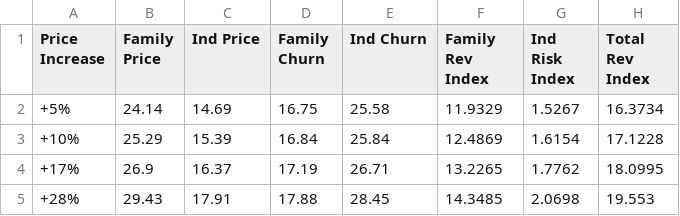
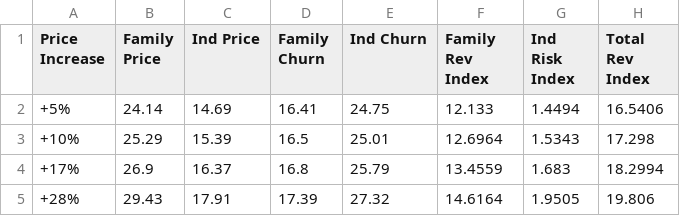
Before and after one commit to coolmich0904/YOUTUBE_CHURN_PRICE_RISK, a CSV file: data/processed/powerbi/eda_03_simulation_results.csv, drawn as a sheet.

```diff
--- a/data/processed/powerbi/eda_03_simulation_results.csv
+++ b/data/processed/powerbi/eda_03_simulation_results.csv
@@ -1,5 +1,5 @@
 Price Increase,Family Price,Ind Price,Family Churn,Ind Churn,Family Rev Index,Ind Risk Index,Total Rev Index
-+5%,24.14,14.69,16.75,25.58,11.9329,1.5267,16.3734
-+10%,25.29,15.39,16.84,25.84,12.4869,1.6154,17.1228
-+17%,26.9,16.37,17.19,26.71,13.2265,1.7762,18.0995
-+28%,29.43,17.91,17.88,28.45,14.3485,2.0698,19.553
++5%,24.14,14.69,16.41,24.75,12.133,1.4494,16.5406
++10%,25.29,15.39,16.5,25.01,12.6964,1.5343,17.298
++17%,26.9,16.37,16.8,25.79,13.4559,1.683,18.2994
++28%,29.43,17.91,17.39,27.32,14.6164,1.9505,19.806
```
Also changed, not shown: data/processed/powerbi/eda01_segment_price_churn.csv, data/processed/powerbi/eda_03_churn_by_segment_tier.csv, 19 other files.
